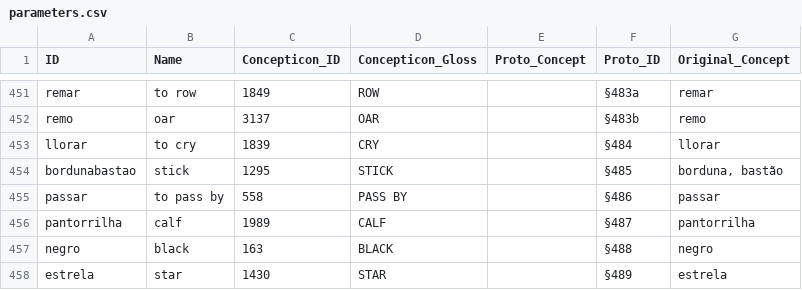
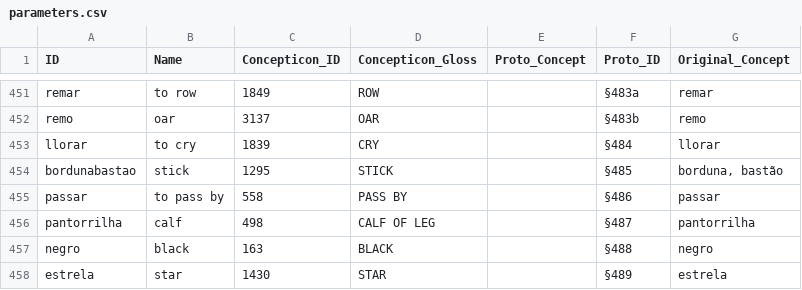
Before and after one commit to pano-takanan-history/oliveiraprotopanoan, a CSV file: cldf/parameters.csv, drawn as a sheet; only a part is shown, gaps mark what is left out.

```diff
--- a/cldf/parameters.csv
+++ b/cldf/parameters.csv
@@ -455,3 +455,3 @@ bordunabastao,stick,1295,STICK,,§485,"borduna, bastão"
 passar,to pass by,558,PASS BY,,§486,passar
-pantorrilha,calf,1989,CALF,,§487,pantorrilha
+pantorrilha,calf,498,CALF OF LEG,,§487,pantorrilha
 negro,black,163,BLACK,,§488,negro
```
Also changed, not shown: cldf/cognates.csv, etc/orthography.tsv, 13 other files.
